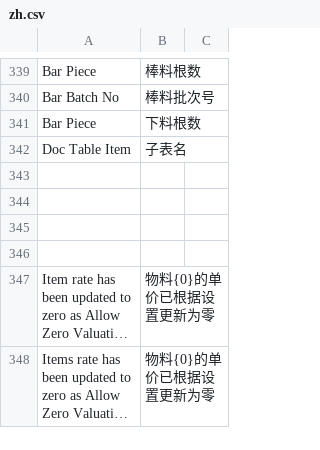
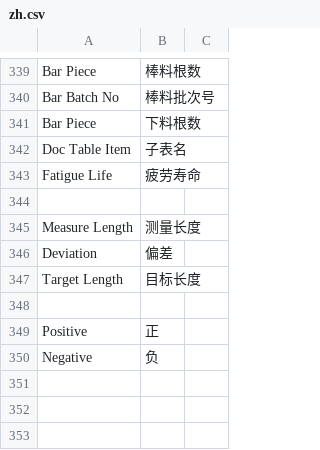
Before and after one commit to coldenmaster/bbl_app, a CSV file: bbl_app/translations/zh.csv, drawn as a sheet; only a part is shown, gaps mark what is left out; the shorter side is filled out with more unchanged rows; long unchanged cells end in …; the diff names each change by its address in the sheet, - before the commit and + after, or states it on an @@ line.

```diff
--- a/bbl_app/translations/zh.csv
+++ b/bbl_app/translations/zh.csv
+row 343: Fatigue Life | 疲劳寿命
+row 345: Measure Length | 测量长度
+row 346: Deviation | 偏差
+row 347: Target Length | 目标长度
+row 348: (empty)
+row 349: Positive | 正
+row 350: Negative | 负
```
Also changed, not shown: 7 other files.
